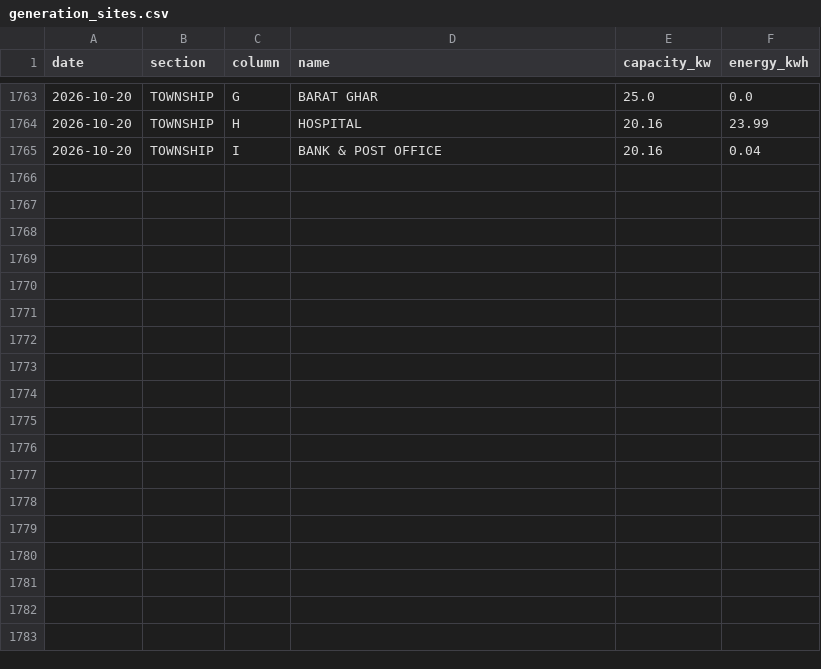
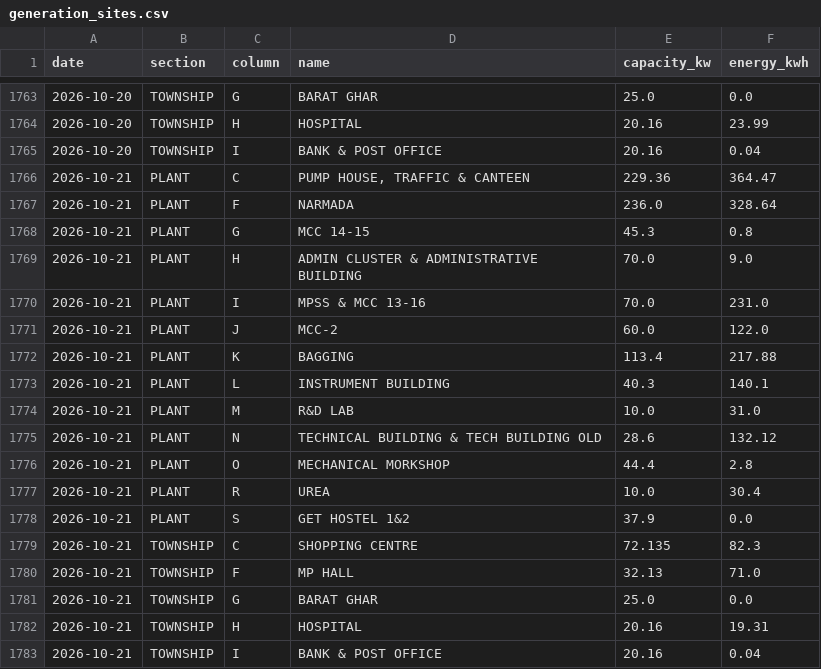
Before and after one commit to Sahil2911/Inverter, a CSV file: data/processed/generation_sites.csv, drawn as a sheet; only a part is shown, gaps mark what is left out.

```diff
--- a/data/processed/generation_sites.csv
+++ b/data/processed/generation_sites.csv
@@ -1765 +1765,19 @@ date,section,column,name,capacity_kw,energy_kwh
 2026-10-20,TOWNSHIP,I,BANK & POST OFFICE,20.16,0.04
+2026-10-21,PLANT,C,"PUMP HOUSE, TRAFFIC & CANTEEN",229.36,364.47
+2026-10-21,PLANT,F,NARMADA,236.0,328.64
+2026-10-21,PLANT,G,MCC 14-15,45.3,0.8
+2026-10-21,PLANT,H,ADMIN CLUSTER & ADMINISTRATIVE BUILDING,70.0,9.0
+2026-10-21,PLANT,I,MPSS & MCC 13-16,70.0,231.0
+2026-10-21,PLANT,J,MCC-2,60.0,122.0
+2026-10-21,PLANT,K,BAGGING,113.4,217.88
+2026-10-21,PLANT,L,INSTRUMENT BUILDING,40.3,140.1
+2026-10-21,PLANT,M,R&D LAB,10.0,31.0
+2026-10-21,PLANT,N,TECHNICAL BUILDING & TECH BUILDING OLD,28.6,132.12
+2026-10-21,PLANT,O,MECHANICAL MORKSHOP,44.4,2.8
+2026-10-21,PLANT,R,UREA,10.0,30.4
+2026-10-21,PLANT,S,GET HOSTEL 1&2,37.9,0.0
+2026-10-21,TOWNSHIP,C,SHOPPING CENTRE,72.135,82.3
+2026-10-21,TOWNSHIP,F,MP HALL,32.13,71.0
+2026-10-21,TOWNSHIP,G,BARAT GHAR,25.0,0.0
+2026-10-21,TOWNSHIP,H,HOSPITAL,20.16,19.31
+2026-10-21,TOWNSHIP,I,BANK & POST OFFICE,20.16,0.04
```
Also changed, not shown: data/processed/generation_daily.csv, data/processed/irradiance_kalol.csv, 1 other file.
